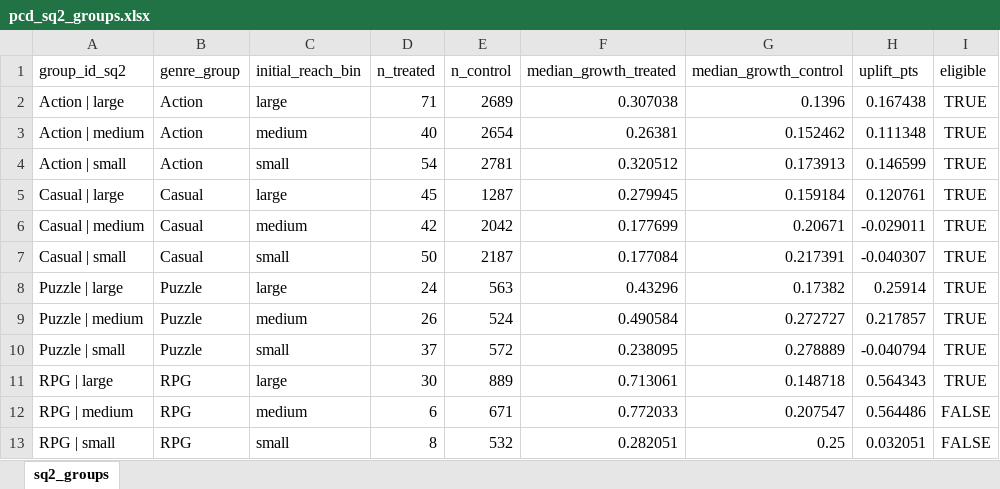
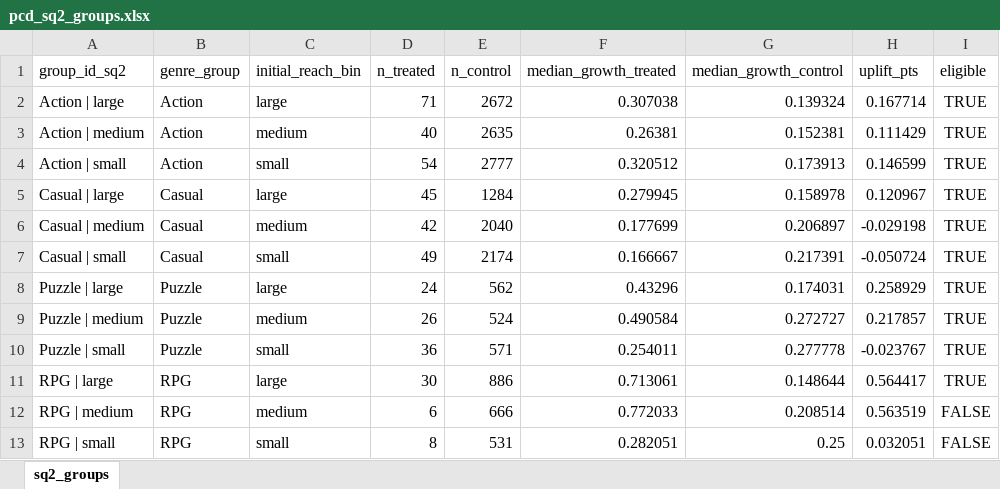
Before and after one commit to theonlypgk/data2010-steam-chinese, an Excel workbook: data/processed/xlsx/pcd_sq2_groups.xlsx, sheet sq2_groups, drawn as a sheet; only a part is shown; values as stored, in another font and other column widths than the file's, no borders; the diff covers the shown part only; the diff names each change by its address in the sheet, - before the commit and + after, or states it on an @@ line.

```diff
--- a/data/processed/xlsx/pcd_sq2_groups.xlsx (sheet sq2_groups)
+++ b/data/processed/xlsx/pcd_sq2_groups.xlsx (sheet sq2_groups)
-E2 (n_control): 2689
+E2 (n_control): 2672
-G2 (median_growth_control): 0.1396
+G2 (median_growth_control): 0.139324
-H2 (uplift_pts): 0.167438
+H2 (uplift_pts): 0.167714
-E3 (n_control): 2654
+E3 (n_control): 2635
-G3 (median_growth_control): 0.152462
+G3 (median_growth_control): 0.152381
-H3 (uplift_pts): 0.111348
+H3 (uplift_pts): 0.111429
-E4 (n_control): 2781
+E4 (n_control): 2777
-E5 (n_control): 1287
+E5 (n_control): 1284
-G5 (median_growth_control): 0.159184
+G5 (median_growth_control): 0.158978
-H5 (uplift_pts): 0.120761
+H5 (uplift_pts): 0.120967
-E6 (n_control): 2042
+E6 (n_control): 2040
-G6 (median_growth_control): 0.20671
+G6 (median_growth_control): 0.206897
-H6 (uplift_pts): -0.029011
+H6 (uplift_pts): -0.029198
-D7 (n_treated): 50
+D7 (n_treated): 49
-E7 (n_control): 2187
+E7 (n_control): 2174
-F7 (median_growth_treated): 0.177084
+F7 (median_growth_treated): 0.166667
-H7 (uplift_pts): -0.040307
+H7 (uplift_pts): -0.050724
-E8 (n_control): 563
+E8 (n_control): 562
-G8 (median_growth_control): 0.17382
+G8 (median_growth_control): 0.174031
-H8 (uplift_pts): 0.25914
+H8 (uplift_pts): 0.258929
-D10 (n_treated): 37
+D10 (n_treated): 36
-E10 (n_control): 572
+E10 (n_control): 571
-F10 (median_growth_treated): 0.238095
+F10 (median_growth_treated): 0.254011
-G10 (median_growth_control): 0.278889
+G10 (median_growth_control): 0.277778
-H10 (uplift_pts): -0.040794
+H10 (uplift_pts): -0.023767
-E11 (n_control): 889
+E11 (n_control): 886
-G11 (median_growth_control): 0.148718
+G11 (median_growth_control): 0.148644
-H11 (uplift_pts): 0.564343
+H11 (uplift_pts): 0.564417
-E12 (n_control): 671
+E12 (n_control): 666
-G12 (median_growth_control): 0.207547
+G12 (median_growth_control): 0.208514
-H12 (uplift_pts): 0.564486
+H12 (uplift_pts): 0.563519
-E13 (n_control): 532
+E13 (n_control): 531
```
Also changed, not shown: 10 edited cells elsewhere in this sheet, data/processed/xlsx/pcd_data_dictionary.xlsx, data/processed/xlsx/pcd_funnel.xlsx, 13 other files.
